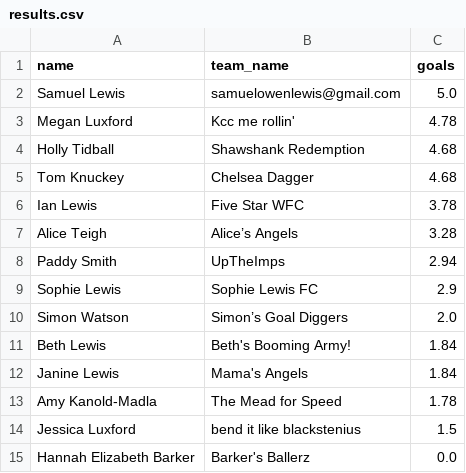
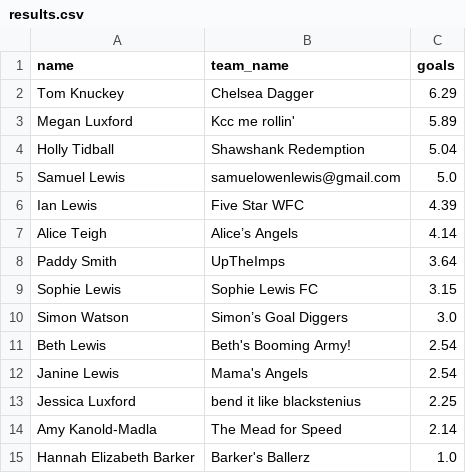
Before and after one commit to tomknuckey/wsl_game, a CSV file: data/output/actual/results.csv, drawn as a sheet.

```diff
--- a/data/output/actual/results.csv
+++ b/data/output/actual/results.csv
@@ -1,15 +1,15 @@
 name,team_name,goals
+Tom Knuckey,Chelsea Dagger,6.29
+Megan Luxford,Kcc me rollin',5.89
+Holly Tidball,Shawshank Redemption,5.04
 Samuel Lewis,samuelowenlewis@gmail.com,5.0
-Megan Luxford,Kcc me rollin',4.78
-Holly Tidball,Shawshank Redemption,4.68
-Tom Knuckey,Chelsea Dagger,4.68
-Ian Lewis,Five Star WFC,3.78
-Alice Teigh,Alice’s Angels,3.28
-Paddy Smith,UpTheImps,2.94
-Sophie Lewis,Sophie Lewis FC,2.9
-Simon Watson,Simon’s Goal Diggers,2.0
-Beth Lewis,Beth's Booming Army!,1.84
-Janine Lewis,Mama's Angels,1.84
-Amy Kanold-Madla,The Mead for Speed ,1.78
-Jessica Luxford ,bend it like blackstenius ,1.5
-Hannah Elizabeth Barker,Barker's Ballerz,0.0
+Ian Lewis,Five Star WFC,4.39
+Alice Teigh,Alice’s Angels,4.14
+Paddy Smith,UpTheImps,3.64
+Sophie Lewis,Sophie Lewis FC,3.15
+Simon Watson,Simon’s Goal Diggers,3.0
+Beth Lewis,Beth's Booming Army!,2.54
+Janine Lewis,Mama's Angels,2.54
+Jessica Luxford ,bend it like blackstenius ,2.25
+Amy Kanold-Madla,The Mead for Speed ,2.14
+Hannah Elizabeth Barker,Barker's Ballerz,1.0
```
Also changed, not shown: data/output/actual/best_differential.csv, data/output/actual/pdf_goals_agg.csv, 2 other files.
